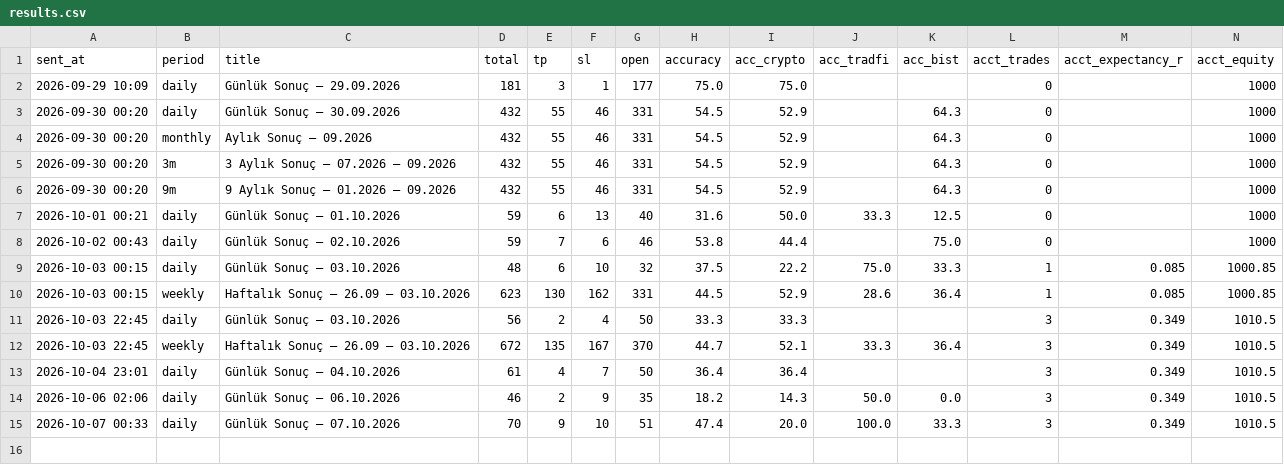
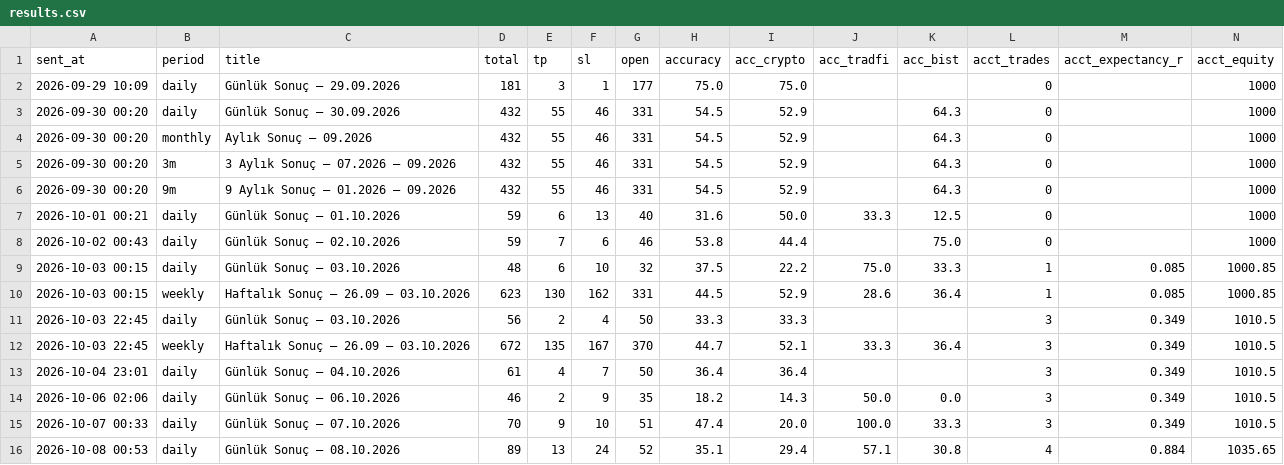
Before and after one commit to olgunkadirgulhan/moon-or-doom-bot, a CSV file: tracking/results.csv, drawn as a sheet.

```diff
--- a/tracking/results.csv
+++ b/tracking/results.csv
@@ -15 +15,2 @@ sent_at,period,title,total,tp,sl,open,accuracy,acc_crypto,acc_tradfi,acc_bist,ac
 2026-10-07 00:33,daily,Günlük Sonuç — 07.10.2026,70,9,10,51,47.4,20.0,100.0,33.3,3,0.349,1010.5
+2026-10-08 00:53,daily,Günlük Sonuç — 08.10.2026,89,13,24,52,35.1,29.4,57.1,30.8,4,0.884,1035.65
```
Also changed, not shown: 1 other file.
